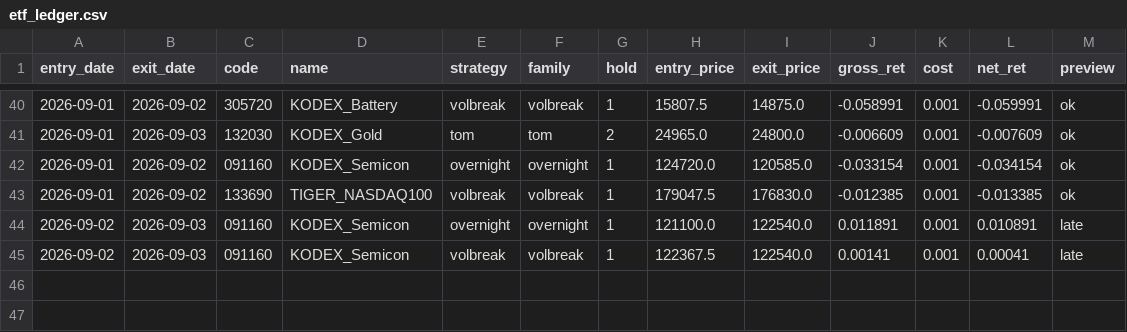
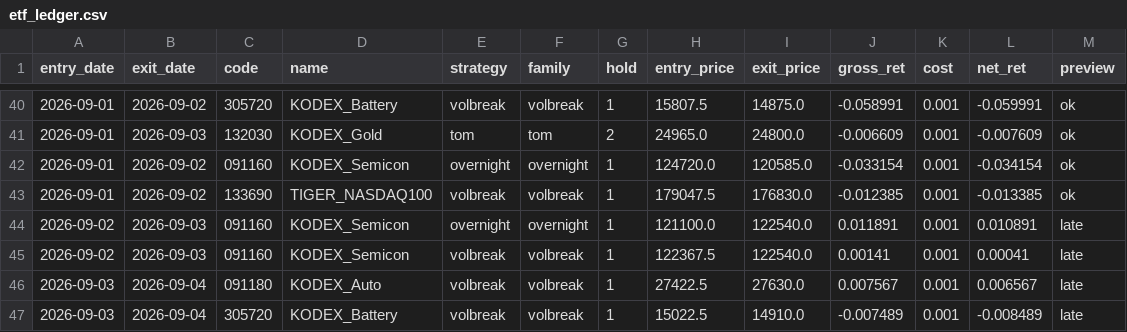
Before and after one commit to tonyk784578/tony-swingETF, a CSV file: paper/etf_ledger.csv, drawn as a sheet; only a part is shown, gaps mark what is left out.

```diff
--- a/paper/etf_ledger.csv
+++ b/paper/etf_ledger.csv
@@ -45 +45,3 @@
 2026-09-02,2026-09-03,091160,KODEX_Semicon,volbreak,volbreak,1,122367.5,122540.0,0.00141,0.001,0.00041,late
+2026-09-03,2026-09-04,091180,KODEX_Auto,volbreak,volbreak,1,27422.5,27630.0,0.007567,0.001,0.006567,late
+2026-09-03,2026-09-04,305720,KODEX_Battery,volbreak,volbreak,1,15022.5,14910.0,-0.007489,0.001,-0.008489,late
```
Also changed, not shown: paper/etf_daily.csv, paper/exec_plan.csv, 3 other files.
